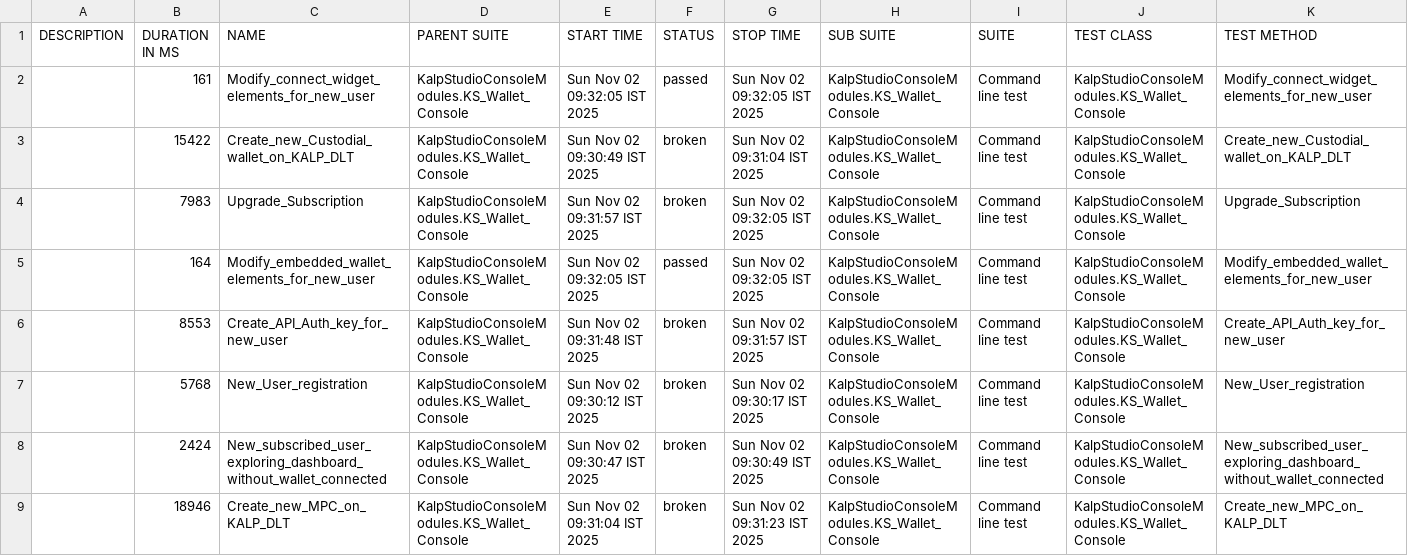
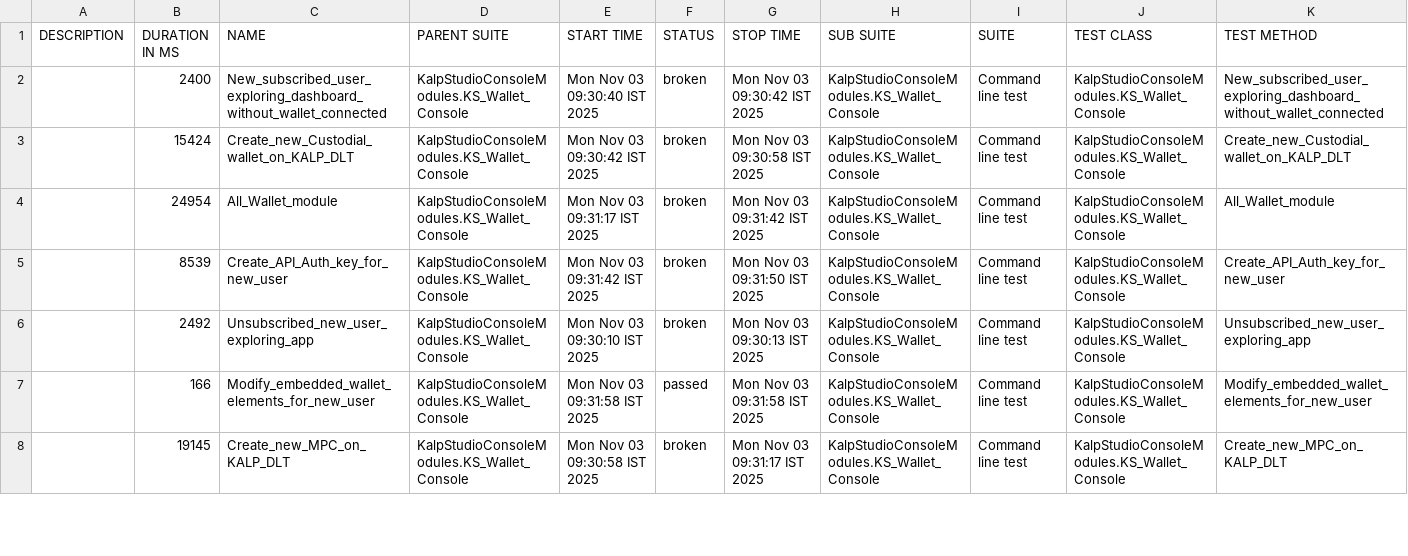
Before and after one commit to shahabp2e/Kalp-automation-allure-report, a CSV file: data/suites.csv, drawn as a sheet; only a part is shown; the diff covers the shown part only.

```diff
--- a/data/suites.csv
+++ b/data/suites.csv
@@ -1,9 +1,8 @@
 "DESCRIPTION","DURATION IN MS","NAME","PARENT SUITE","START TIME","STATUS","STOP TIME","SUB SUITE","SUITE","TEST CLASS","TEST METHOD"
-"","161","Modify_connect_widget_elements_for_new_user","KalpStudioConsoleModules.KS_Wallet_Console","Sun Nov 02 09:32:05 IST 2025","passed","Sun Nov 02 09:32:05 IST 2025","KalpStudioConsoleModules.KS_Wallet_Console","Command line test","KalpStudioConsoleModules.KS_Wallet_Console","Modify_connect_widget_elements_for_new_user"
-"","15422","Create_new_Custodial_wallet_on_KALP_DLT","KalpStudioConsoleModules.KS_Wallet_Console","Sun Nov 02 09:30:49 IST 2025","broken","Sun Nov 02 09:31:04 IST 2025","KalpStudioConsoleModules.KS_Wallet_Console","Command line test","KalpStudioConsoleModules.KS_Wallet_Console","Create_new_Custodial_wallet_on_KALP_DLT"
-"","7983","Upgrade_Subscription","KalpStudioConsoleModules.KS_Wallet_Console","Sun Nov 02 09:31:57 IST 2025","broken","Sun Nov 02 09:32:05 IST 2025","KalpStudioConsoleModules.KS_Wallet_Console","Command line test","KalpStudioConsoleModules.KS_Wallet_Console","Upgrade_Subscription"
-"","164","Modify_embedded_wallet_elements_for_new_user","KalpStudioConsoleModules.KS_Wallet_Console","Sun Nov 02 09:32:05 IST 2025","passed","Sun Nov 02 09:32:05 IST 2025","KalpStudioConsoleModules.KS_Wallet_Console","Command line test","KalpStudioConsoleModules.KS_Wallet_Console","Modify_embedded_wallet_elements_for_new_user"
-"","8553","Create_API_Auth_key_for_new_user","KalpStudioConsoleModules.KS_Wallet_Console","Sun Nov 02 09:31:48 IST 2025","broken","Sun Nov 02 09:31:57 IST 2025","KalpStudioConsoleModules.KS_Wallet_Console","Command line test","KalpStudioConsoleModules.KS_Wallet_Console","Create_API_Auth_key_for_new_user"
-"","5768","New_User_registration","KalpStudioConsoleModules.KS_Wallet_Console","Sun Nov 02 09:30:12 IST 2025","broken","Sun Nov 02 09:30:17 IST 2025","KalpStudioConsoleModules.KS_Wallet_Console","Command line test","KalpStudioConsoleModules.KS_Wallet_Console","New_User_registration"
-"","2424","New_subscribed_user_exploring_dashboard_without_wallet_connected","KalpStudioConsoleModules.KS_Wallet_Console","Sun Nov 02 09:30:47 IST 2025","broken","Sun Nov 02 09:30:49 IST 2025","KalpStudioConsoleModules.KS_Wallet_Console","Command line test","KalpStudioConsoleModules.KS_Wallet_Console","New_subscribed_user_exploring_dashboard_without_wallet_connected"
-"","18946","Create_new_MPC_on_KALP_DLT","KalpStudioConsoleModules.KS_Wallet_Console","Sun Nov 02 09:31:04 IST 2025","broken","Sun Nov 02 09:31:23 IST 2025","KalpStudioConsoleModules.KS_Wallet_Console","Command line test","KalpStudioConsoleModules.KS_Wallet_Console","Create_new_MPC_on_KALP_DLT"
+"","2400","New_subscribed_user_exploring_dashboard_without_wallet_connected","KalpStudioConsoleModules.KS_Wallet_Console","Mon Nov 03 09:30:40 IST 2025","broken","Mon Nov 03 09:30:42 IST 2025","KalpStudioConsoleModules.KS_Wallet_Console","Command line test","KalpStudioConsoleModules.KS_Wallet_Console","New_subscribed_user_exploring_dashboard_without_wallet_connected"
+"","15424","Create_new_Custodial_wallet_on_KALP_DLT","KalpStudioConsoleModules.KS_Wallet_Console","Mon Nov 03 09:30:42 IST 2025","broken","Mon Nov 03 09:30:58 IST 2025","KalpStudioConsoleModules.KS_Wallet_Console","Command line test","KalpStudioConsoleModules.KS_Wallet_Console","Create_new_Custodial_wallet_on_KALP_DLT"
+"","24954","All_Wallet_module","KalpStudioConsoleModules.KS_Wallet_Console","Mon Nov 03 09:31:17 IST 2025","broken","Mon Nov 03 09:31:42 IST 2025","KalpStudioConsoleModules.KS_Wallet_Console","Command line test","KalpStudioConsoleModules.KS_Wallet_Console","All_Wallet_module"
+"","8539","Create_API_Auth_key_for_new_user","KalpStudioConsoleModules.KS_Wallet_Console","Mon Nov 03 09:31:42 IST 2025","broken","Mon Nov 03 09:31:50 IST 2025","KalpStudioConsoleModules.KS_Wallet_Console","Command line test","KalpStudioConsoleModules.KS_Wallet_Console","Create_API_Auth_key_for_new_user"
+"","2492","Unsubscribed_new_user_exploring_app","KalpStudioConsoleModules.KS_Wallet_Console","Mon Nov 03 09:30:10 IST 2025","broken","Mon Nov 03 09:30:13 IST 2025","KalpStudioConsoleModules.KS_Wallet_Console","Command line test","KalpStudioConsoleModules.KS_Wallet_Console","Unsubscribed_new_user_exploring_app"
+"","166","Modify_embedded_wallet_elements_for_new_user","KalpStudioConsoleModules.KS_Wallet_Console","Mon Nov 03 09:31:58 IST 2025","passed","Mon Nov 03 09:31:58 IST 2025","KalpStudioConsoleModules.KS_Wallet_Console","Command line test","KalpStudioConsoleModules.KS_Wallet_Console","Modify_embedded_wallet_elements_for_new_user"
+"","19145","Create_new_MPC_on_KALP_DLT","KalpStudioConsoleModules.KS_Wallet_Console","Mon Nov 03 09:30:58 IST 2025","broken","Mon Nov 03 09:31:17 IST 2025","KalpStudioConsoleModules.KS_Wallet_Console","Command line test","KalpStudioConsoleModules.KS_Wallet_Console","Create_new_MPC_on_KALP_DLT"
```
Also changed, not shown: 1 added row and 13 edited cells elsewhere in this file, 37 other files.
